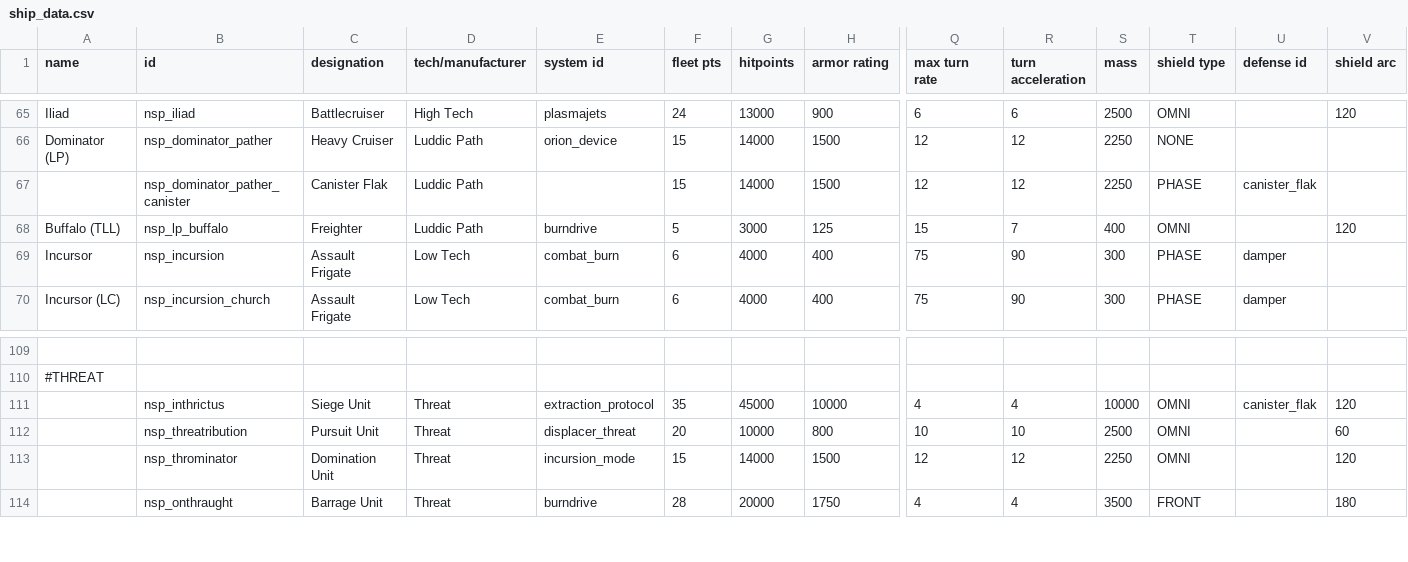
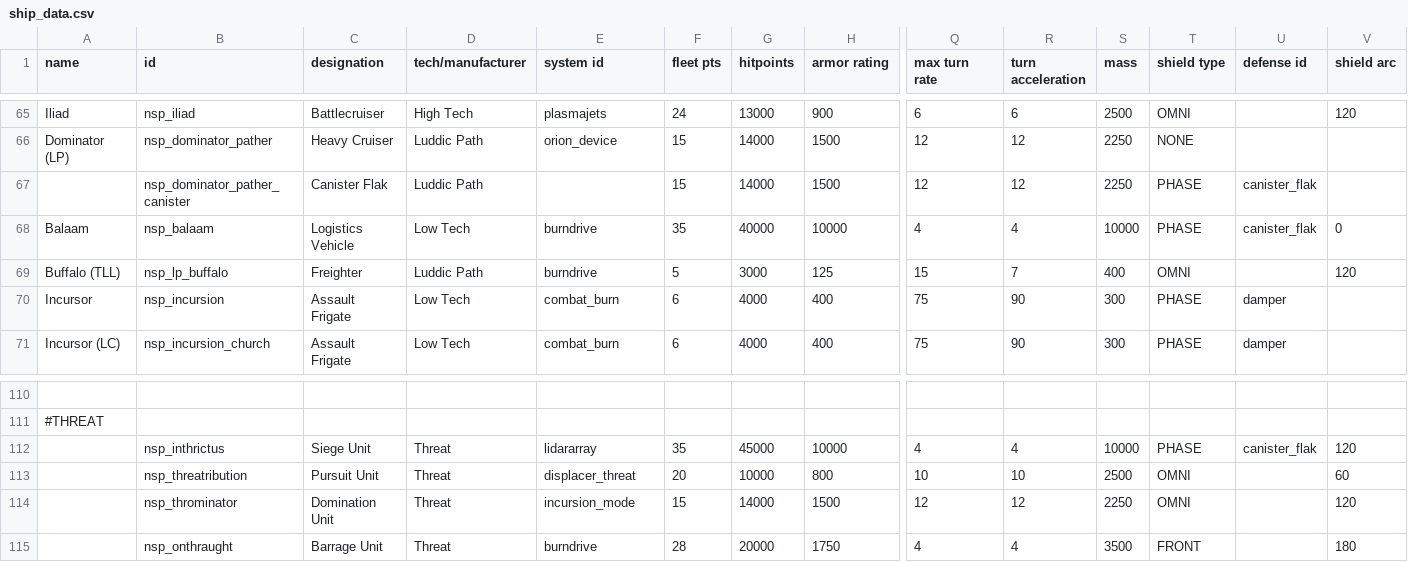
Before and after one commit to NEONN1111/XXARRA-S-VARIETY-PACK, a CSV file: data/hulls/ship_data.csv, drawn as a sheet; only a part is shown, gaps mark what is left out; addresses are those after the commit; rows hold the shown columns only; the diff names each change by its address in the sheet, - before the commit and + after, or states it on an @@ line.

```diff
--- a/data/hulls/ship_data.csv
+++ b/data/hulls/ship_data.csv
+row 68: Balaam | nsp_balaam | Logistics Vehicle | Low Tech | burndrive | 35 | 40000 | 10000 | 4 | 4 | 10000 | PHASE | canister_flak | 0
-E112 (system id): extraction_protocol
+E112 (system id): lidararray
-T112 (shield type): OMNI
+T112 (shield type): PHASE
```
Also changed, not shown: data/campaign/rules.csv, 7 other files.
